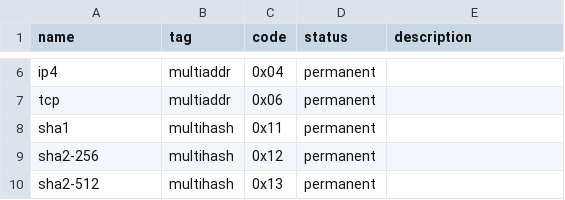
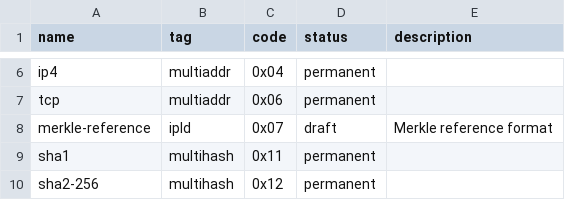
Before and after one commit to multiformats/multicodec, a CSV file: table.csv, drawn as a sheet; only a part is shown, gaps mark what is left out; the shorter side is filled out with more unchanged rows; the diff names each change by its address in the sheet, - before the commit and + after, or states it on an @@ line.

Commit message:
Propose merkle-reference multiformat

```diff
--- a/table.csv
+++ b/table.csv
+row 8: merkle-reference | ipld | 0x07 | draft | Merkle reference format
```
